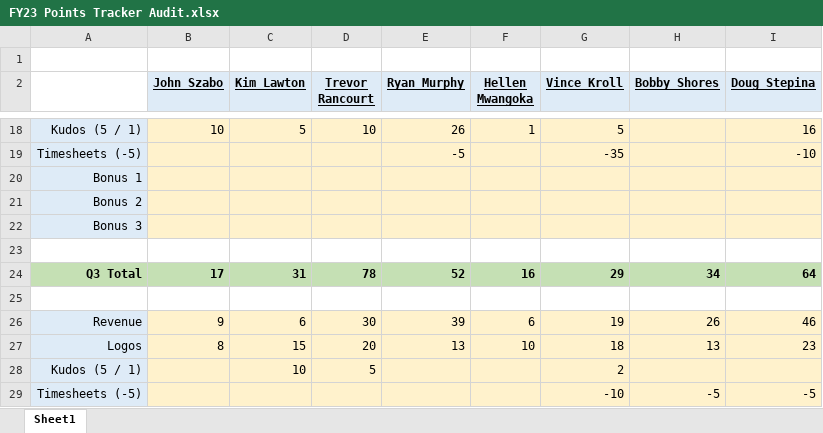
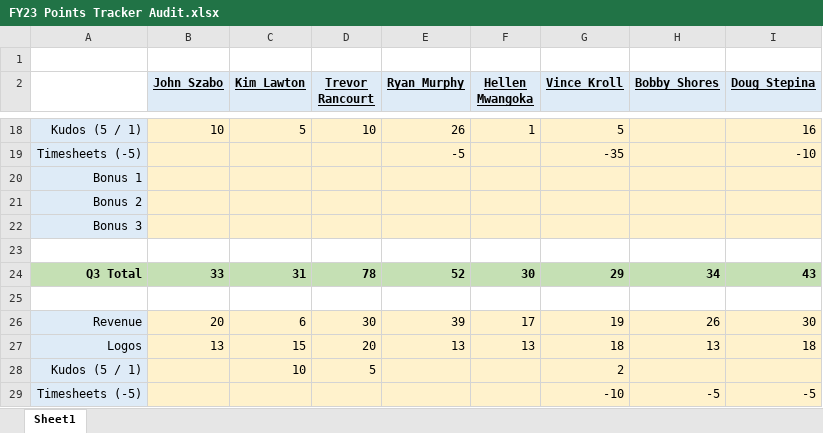
Before and after one commit to 23maverick23/scconstructorschampionship, an Excel workbook: _data/FY23 Points Tracker Audit.xlsx, sheet Sheet1, drawn as a sheet; only a part is shown, gaps mark what is left out; values as stored, in another font and other column widths than the file's, no borders; the diff covers the shown part only; the diff names each change by its address in the sheet, - before the commit and + after, or states it on an @@ line.

```diff
--- a/_data/FY23 Points Tracker Audit.xlsx (sheet Sheet1)
+++ b/_data/FY23 Points Tracker Audit.xlsx (sheet Sheet1)
-B24 (John Szabo): 17
+B24 (John Szabo): 33
-F24 (Hellen Mwangoka): 16
+F24 (Hellen Mwangoka): 30
-I24 (Doug Stepina): 64
+I24 (Doug Stepina): 43
-B26 (John Szabo): 9
+B26 (John Szabo): 20
-F26 (Hellen Mwangoka): 6
+F26 (Hellen Mwangoka): 17
-I26 (Doug Stepina): 46
+I26 (Doug Stepina): 30
-B27 (John Szabo): 8
+B27 (John Szabo): 13
-F27 (Hellen Mwangoka): 10
+F27 (Hellen Mwangoka): 13
-I27 (Doug Stepina): 23
+I27 (Doug Stepina): 18
```
Also changed, not shown: 9 added rows, 9 removed rows and 6 edited cells elsewhere in this sheet, 1 other file.
